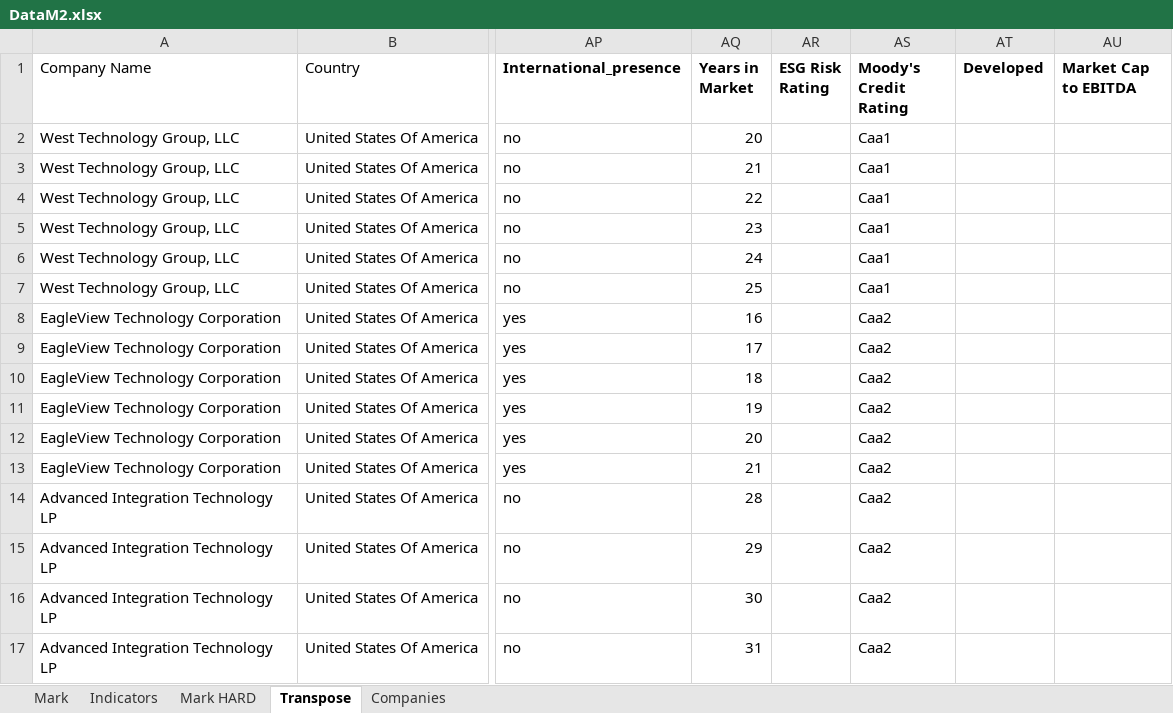
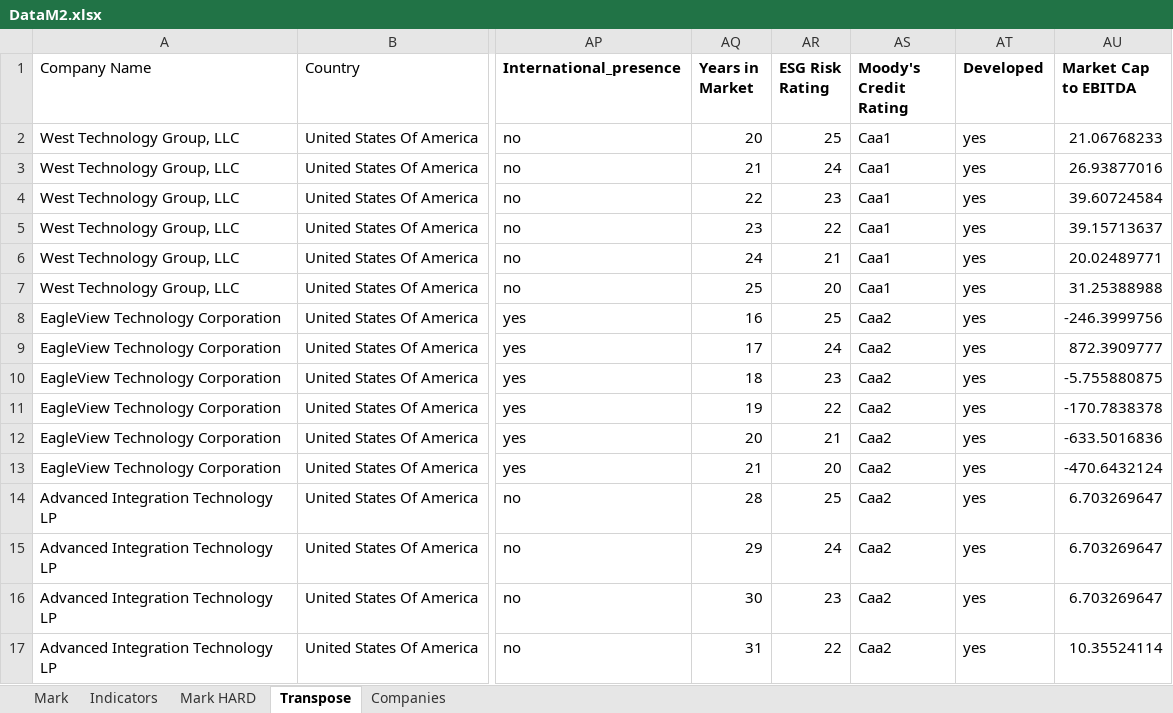
Before and after one commit to carolinavivast/Thesis, an Excel workbook: DataM2.xlsx, sheet Transpose, drawn as a sheet; only a part is shown, gaps mark what is left out; values as stored, in another font and other column widths than the file's, no borders; the diff covers the shown part only; the diff names each change by its address in the sheet, - before the commit and + after, or states it on an @@ line.

```diff
--- a/DataM2.xlsx (sheet Transpose)
+++ b/DataM2.xlsx (sheet Transpose)
-AR2 (ESG Risk Rating): (empty)
+AR2 (ESG Risk Rating): 25
-AT2:AT17 (Developed): (empty)
+AT2:AT17 (Developed): yes
-AU2 (Market Cap to EBITDA): (empty)
+AU2 (Market Cap to EBITDA): 21.06768233
-AR3 (ESG Risk Rating): (empty)
+AR3 (ESG Risk Rating): 24
-AU3 (Market Cap to EBITDA): (empty)
+AU3 (Market Cap to EBITDA): 26.93877016
-AR4 (ESG Risk Rating): (empty)
+AR4 (ESG Risk Rating): 23
-AU4 (Market Cap to EBITDA): (empty)
+AU4 (Market Cap to EBITDA): 39.60724584
-AR5 (ESG Risk Rating): (empty)
+AR5 (ESG Risk Rating): 22
-AU5 (Market Cap to EBITDA): (empty)
+AU5 (Market Cap to EBITDA): 39.15713637
-AR6 (ESG Risk Rating): (empty)
+AR6 (ESG Risk Rating): 21
-AU6 (Market Cap to EBITDA): (empty)
+AU6 (Market Cap to EBITDA): 20.02489771
-AR7 (ESG Risk Rating): (empty)
+AR7 (ESG Risk Rating): 20
-AU7 (Market Cap to EBITDA): (empty)
+AU7 (Market Cap to EBITDA): 31.25388988
-AR8 (ESG Risk Rating): (empty)
+AR8 (ESG Risk Rating): 25
-AU8 (Market Cap to EBITDA): (empty)
+AU8 (Market Cap to EBITDA): -246.3999756
-AR9 (ESG Risk Rating): (empty)
+AR9 (ESG Risk Rating): 24
-AU9 (Market Cap to EBITDA): (empty)
+AU9 (Market Cap to EBITDA): 872.3909777
-AR10 (ESG Risk Rating): (empty)
+AR10 (ESG Risk Rating): 23
-AU10 (Market Cap to EBITDA): (empty)
+AU10 (Market Cap to EBITDA): -5.755880875
-AR11 (ESG Risk Rating): (empty)
+AR11 (ESG Risk Rating): 22
-AU11 (Market Cap to EBITDA): (empty)
+AU11 (Market Cap to EBITDA): -170.7838378
-AR12 (ESG Risk Rating): (empty)
+AR12 (ESG Risk Rating): 21
-AU12 (Market Cap to EBITDA): (empty)
+AU12 (Market Cap to EBITDA): -633.5016836
-AR13 (ESG Risk Rating): (empty)
+AR13 (ESG Risk Rating): 20
-AU13 (Market Cap to EBITDA): (empty)
+AU13 (Market Cap to EBITDA): -470.6432124
-AR14 (ESG Risk Rating): (empty)
+AR14 (ESG Risk Rating): 25
-AU14:AU16 (Market Cap to EBITDA): (empty)
+AU14:AU16 (Market Cap to EBITDA): 6.703269647
-AR15 (ESG Risk Rating): (empty)
+AR15 (ESG Risk Rating): 24
-AR16 (ESG Risk Rating): (empty)
+AR16 (ESG Risk Rating): 23
-AR17 (ESG Risk Rating): (empty)
+AR17 (ESG Risk Rating): 22
-AU17 (Market Cap to EBITDA): (empty)
+AU17 (Market Cap to EBITDA): 10.35524114
```
Also changed, not shown: 126 edited cells elsewhere in this sheet, Companies_transpose_edited_2.xlsx, Companies_transpose_edited_2_final.xlsx.
